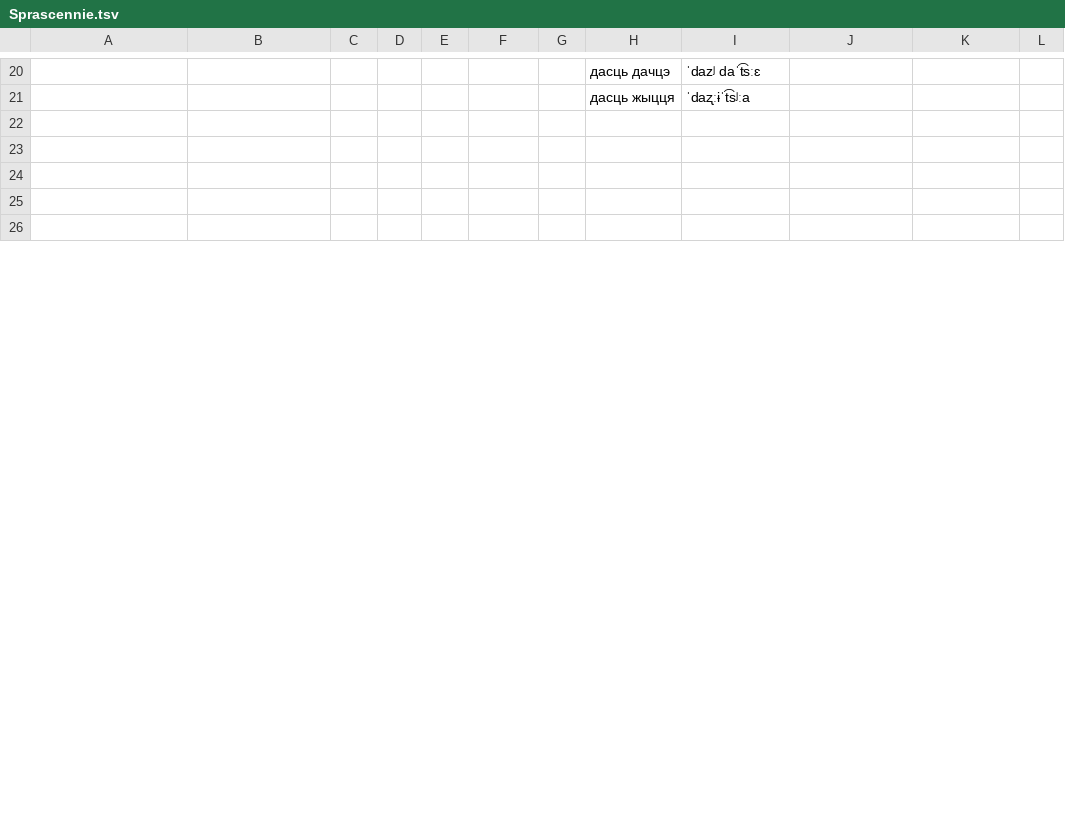
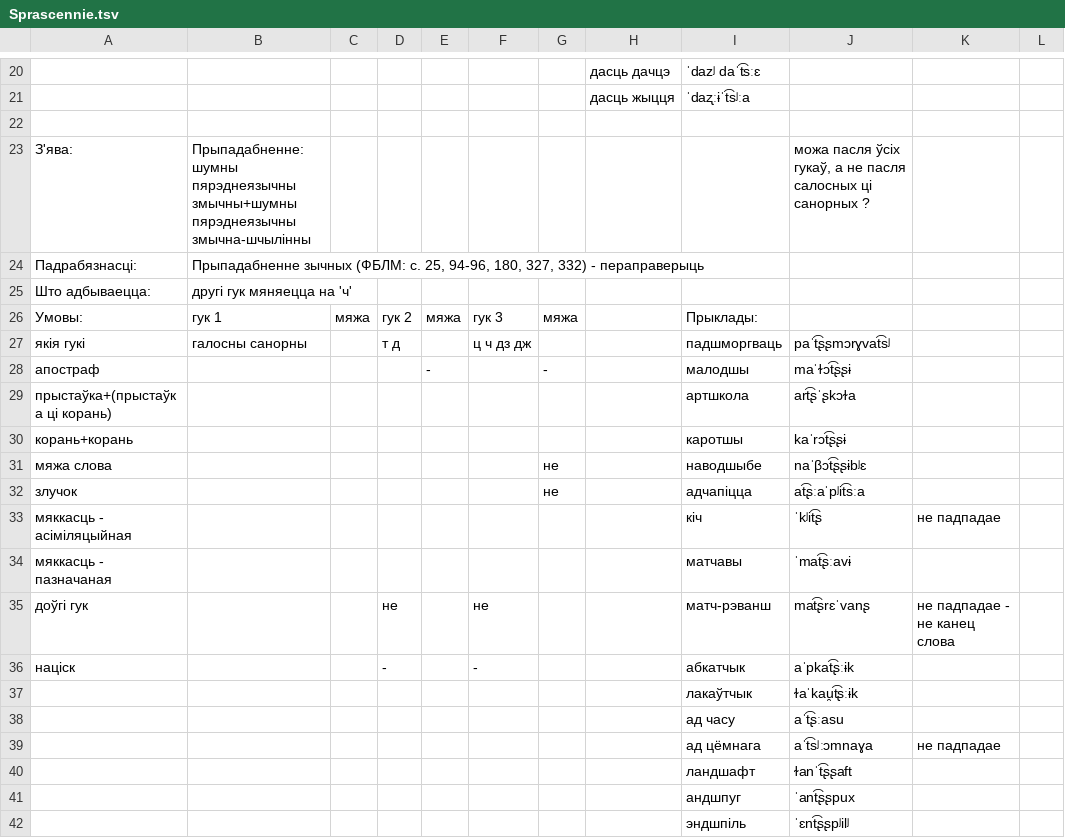
Before and after one commit to Belarus/BelG2P, a TSV file: src/Sprascennie.tsv, drawn as a sheet; only a part is shown, gaps mark what is left out; the diff covers the shown part only; the diff names each change by its address in the sheet, - before the commit and + after, or states it on an @@ line.

Commit message:
Прыпадабненне: шумны пярэднеязычны змычны+шумны пярэднеязычны змычна-шчылінны

```diff
--- a/src/Sprascennie.tsv
+++ b/src/Sprascennie.tsv
-row 23: (empty)
+row 23: З'ява: | Прыпадабненне: шумны пярэднеязычны змычны+шумны пярэднеязычны змычна-шчылінны |  |  |  |  |  |  |  | можа пасля ўсіх гукаў, а не пасля салосных ці санорных ?
-row 24: (empty)
+row 24: Падрабязнасці: | Прыпадабненне зычных (ФБЛМ: с. 25, 94-96, 180, 327, 332) - пераправерыць
-row 25: (empty)
+row 25: Што адбываецца: | другі гук мяняецца на 'ч'
-row 26: (empty)
+row 26: Умовы: | гук 1 | мяжа | гук 2 | мяжа | гук 3 | мяжа |  | Прыклады:
+row 27: якія гукі | галосны санорны |  | т д |  | ц ч дз дж |  |  | падшморгваць | paˈt͡ʂʂmɔrɣvat͡sʲ
+row 28: апостраф |  |  |  | - |  | - |  | малодшы | maˈɫɔt͡ʂʂɨ
+row 29: прыстаўка+(прыстаўка ці корань) |  |  |  |  |  |  |  | артшкола | art͡ʂˈʂkɔɫa
+row 30: корань+корань |  |  |  |  |  |  |  | каротшы | kaˈrɔt͡ʂʂɨ
+row 31: мяжа слова |  |  |  |  |  | не |  | наводшыбе | naˈβɔt͡ʂʂɨbʲɛ
+row 32: злучок |  |  |  |  |  | не |  | адчапіцца | at͡ʂːaˈpʲit͡sːa
+row 33: мяккасць - асіміляцыйная |  |  |  |  |  |  |  | кіч | ˈkʲit͡ʂ | не падпадае
+row 34: мяккасць - пазначаная |  |  |  |  |  |  |  | матчавы | ˈmat͡ʂːavɨ
+row 35: доўгі гук |  |  | не |  | не |  |  | матч-рэванш | mat͡ʂrɛˈvanʂ | не падпадае - не канец слова
+row 36: націск |  |  | - |  | - |  |  | абкатчык | aˈpkat͡ʂːɨk
+row 37:  |  |  |  |  |  |  |  | лакаўтчык | ɫaˈkau̯t͡ʂːɨk
+row 38:  |  |  |  |  |  |  |  | ад часу | aˈt͡ʂːasu
+row 39:  |  |  |  |  |  |  |  | ад цёмнага | aˈt͡sʲːɔmnaɣa | не падпадае
+row 40:  |  |  |  |  |  |  |  | ландшафт | ɫanˈt͡ʂʂaft
+row 41:  |  |  |  |  |  |  |  | андшпуг | ˈant͡ʂʂpux
+row 42:  |  |  |  |  |  |  |  | эндшпіль | ˈɛnt͡ʂʂpʲilʲ
```
Also changed, not shown: 16 added rows, 1 removed row and 49 edited cells elsewhere in this file, 1 other file.
